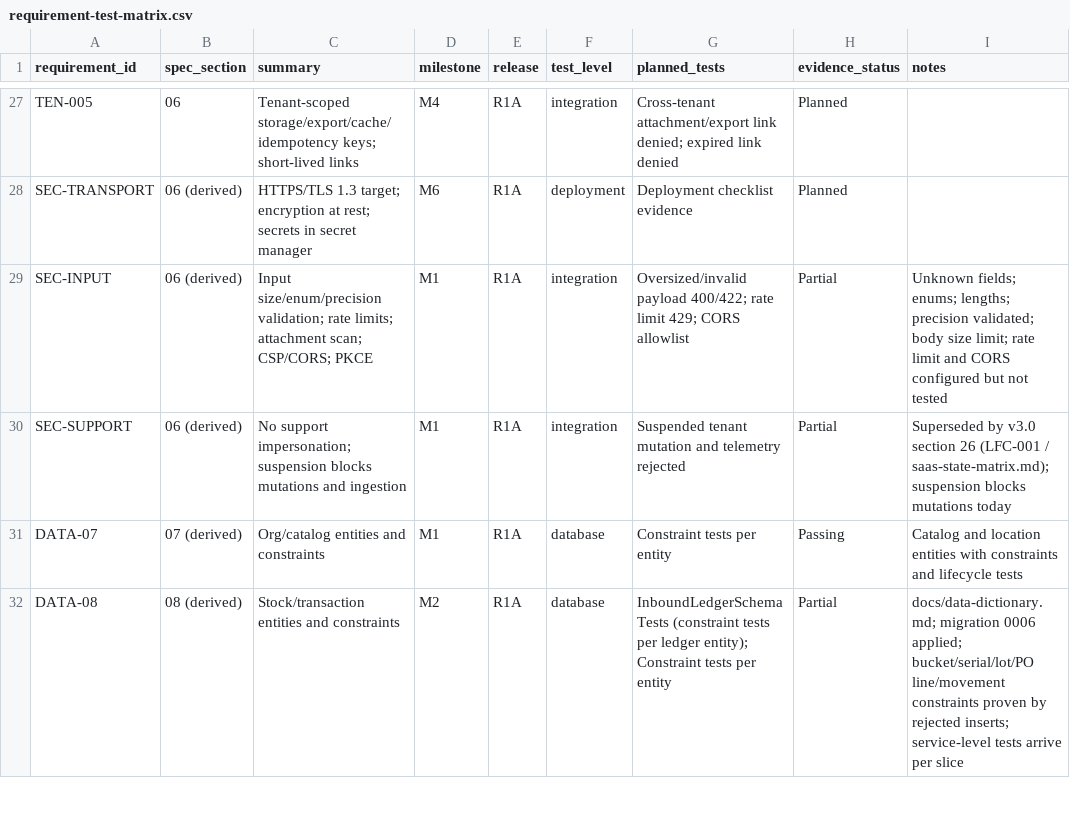
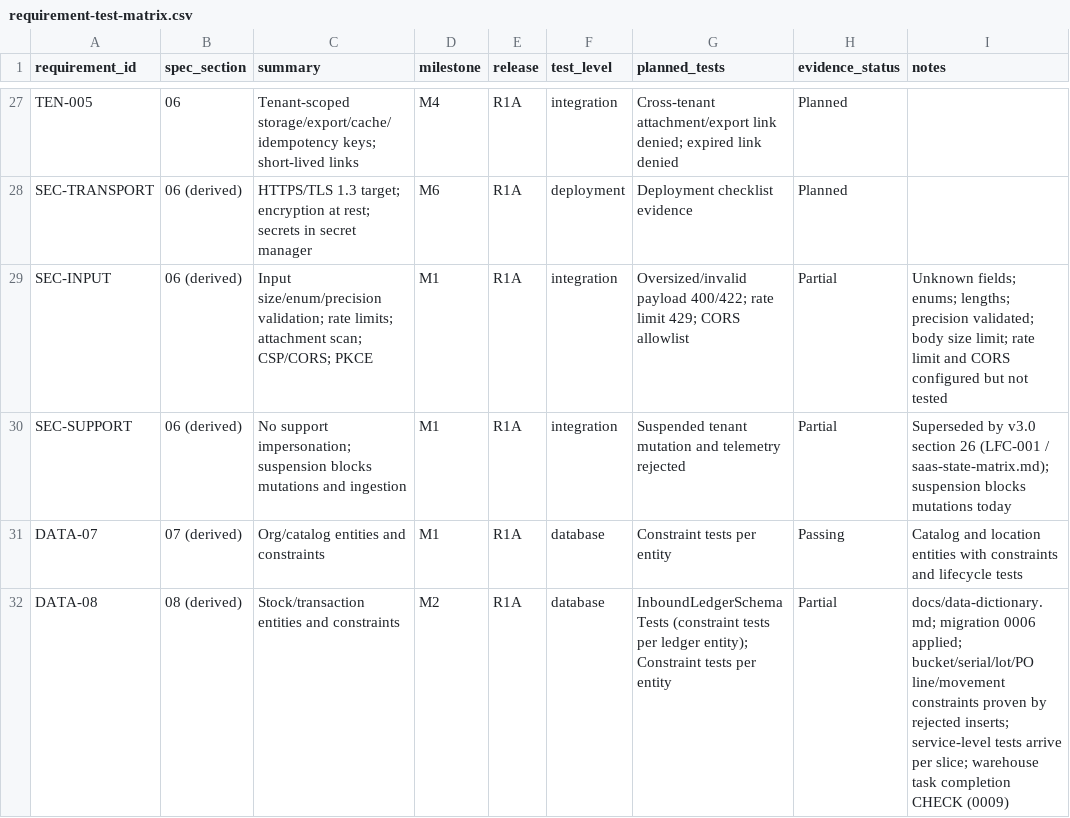
Before and after one commit to FEEVAN1/TrustedInventory, a CSV file: docs/requirement-test-matrix.csv, drawn as a sheet; only a part is shown, gaps mark what is left out; the diff covers the shown part only.

```diff
--- a/docs/requirement-test-matrix.csv
+++ b/docs/requirement-test-matrix.csv
@@ -31,2 +31,2 @@ SEC-SUPPORT,06 (derived),No support impersonation; suspension blocks mutations a
 DATA-07,07 (derived),Org/catalog entities and constraints,M1,R1A,database,Constraint tests per entity,Passing,Catalog and location entities with constraints and lifecycle tests
-DATA-08,08 (derived),Stock/transaction entities and constraints,M2,R1A,database,InboundLedgerSchemaTests (constraint tests per ledger entity); Constraint tests per entity,Partial,docs/data-dictionary.md; migration 0006 applied; bucket/serial/lot/PO line/movement constraints proven by rejected inserts; service-level tests arrive per slice
+DATA-08,08 (derived),Stock/transaction entities and constraints,M2,R1A,database,InboundLedgerSchemaTests (constraint tests per ledger entity); Constraint tests per entity,Partial,docs/data-dictionary.md; migration 0006 applied; bucket/serial/lot/PO line/movement constraints proven by rejected inserts; service-level tests arrive per slice; warehouse task completion CHECK (0009)
```
Also changed, not shown: 13 edited cells elsewhere in this file, 16 other files.
